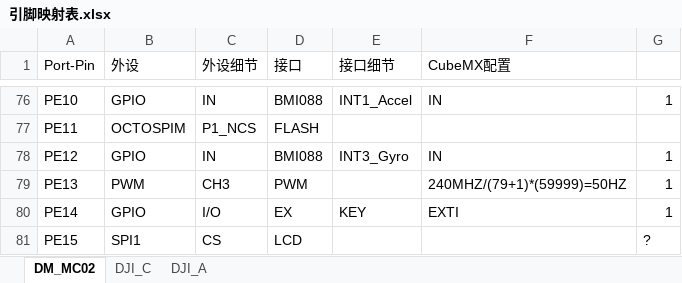
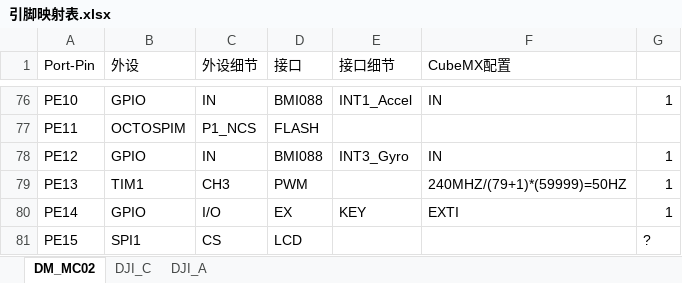
Before and after one commit to itgz123/BetaRobot, an Excel workbook: .doc/官方手册/引脚映射表.xlsx, sheet DM_MC02, drawn as a sheet; only a part is shown, gaps mark what is left out; values as stored, in another font and other column widths than the file's, no borders; the diff names each change by its address in the sheet, - before the commit and + after, or states it on an @@ line.

```diff
--- a/.doc/官方手册/引脚映射表.xlsx (sheet DM_MC02)
+++ b/.doc/官方手册/引脚映射表.xlsx (sheet DM_MC02)
-B79 (外设): PWM
+B79 (外设): TIM1
```
Also changed, not shown: 11 other files.
